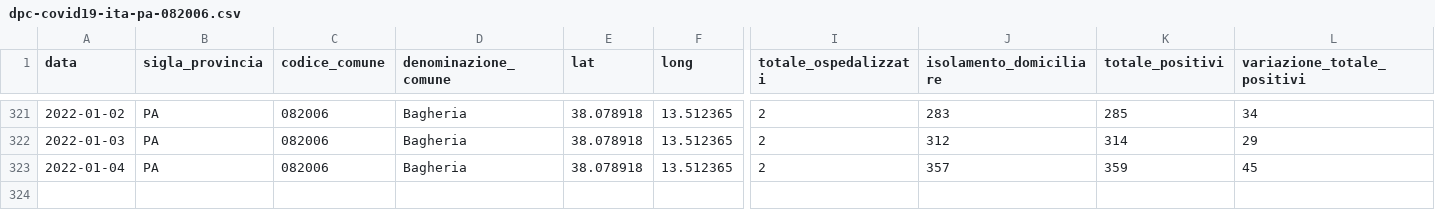
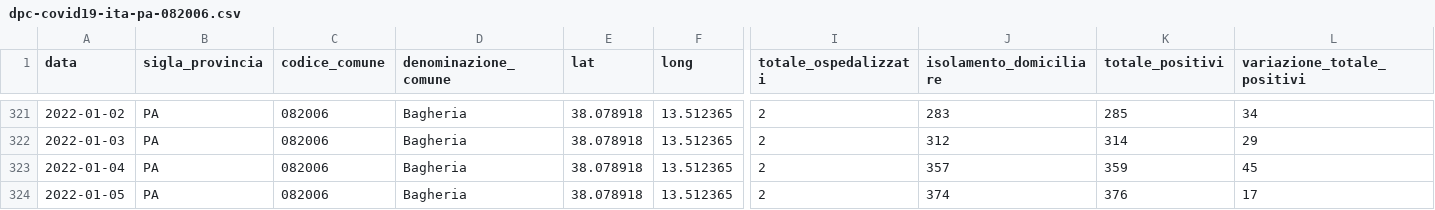
Before and after one commit to gabacode/f8lite, a CSV file: dati-comuni/dpc-covid19-ita-pa-082006.csv, drawn as a sheet; only a part is shown, gaps mark what is left out; rows hold the shown columns only; the diff names each change by its address in the sheet, - before the commit and + after, or states it on an @@ line.

```diff
--- a/dati-comuni/dpc-covid19-ita-pa-082006.csv
+++ b/dati-comuni/dpc-covid19-ita-pa-082006.csv
+row 324: 2022-01-05 | PA | 082006 | Bagheria | 38.078918 | 13.512365 | 2 | 374 | 376 | 17
```
Also changed, not shown: dati-comuni/dpc-covid19-ita-pa-082004.csv, dati-comuni/dpc-covid19-ita-pa-082023.csv, 19 other files.
